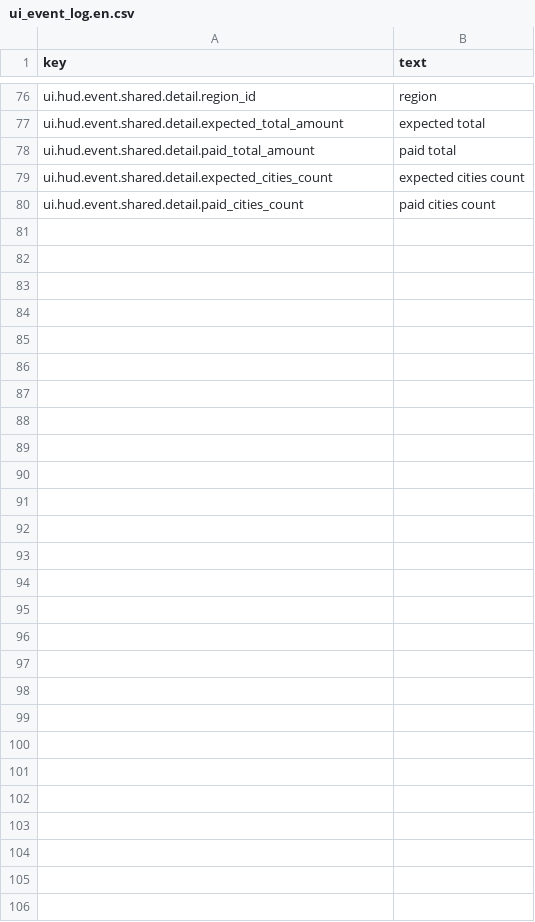
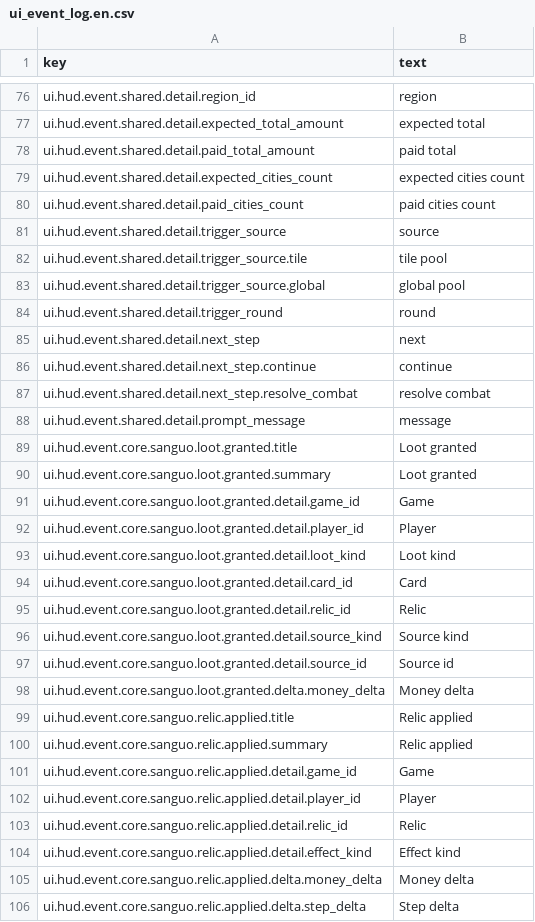
Before and after one commit to skyoxu/sanguo, a CSV file: Game.Godot/Translations/ui_event_log.en.csv, drawn as a sheet; only a part is shown, gaps mark what is left out; the diff names each change by its address in the sheet, - before the commit and + after, or states it on an @@ line.

```diff
--- a/Game.Godot/Translations/ui_event_log.en.csv
+++ b/Game.Godot/Translations/ui_event_log.en.csv
+row 81: ui.hud.event.shared.detail.trigger_source | source
+row 82: ui.hud.event.shared.detail.trigger_source.tile | tile pool
+row 83: ui.hud.event.shared.detail.trigger_source.global | global pool
+row 84: ui.hud.event.shared.detail.trigger_round | round
+row 85: ui.hud.event.shared.detail.next_step | next
+row 86: ui.hud.event.shared.detail.next_step.continue | continue
+row 87: ui.hud.event.shared.detail.next_step.resolve_combat | resolve combat
+row 88: ui.hud.event.shared.detail.prompt_message | message
+row 89: ui.hud.event.core.sanguo.loot.granted.title | Loot granted
+row 90: ui.hud.event.core.sanguo.loot.granted.summary | Loot granted
+row 91: ui.hud.event.core.sanguo.loot.granted.detail.game_id | Game
+row 92: ui.hud.event.core.sanguo.loot.granted.detail.player_id | Player
+row 93: ui.hud.event.core.sanguo.loot.granted.detail.loot_kind | Loot kind
+row 94: ui.hud.event.core.sanguo.loot.granted.detail.card_id | Card
+row 95: ui.hud.event.core.sanguo.loot.granted.detail.relic_id | Relic
+row 96: ui.hud.event.core.sanguo.loot.granted.detail.source_kind | Source kind
+row 97: ui.hud.event.core.sanguo.loot.granted.detail.source_id | Source id
+row 98: ui.hud.event.core.sanguo.loot.granted.delta.money_delta | Money delta
+row 99: ui.hud.event.core.sanguo.relic.applied.title | Relic applied
+row 100: ui.hud.event.core.sanguo.relic.applied.summary | Relic applied
+row 101: ui.hud.event.core.sanguo.relic.applied.detail.game_id | Game
+row 102: ui.hud.event.core.sanguo.relic.applied.detail.player_id | Player
+row 103: ui.hud.event.core.sanguo.relic.applied.detail.relic_id | Relic
+row 104: ui.hud.event.core.sanguo.relic.applied.detail.effect_kind | Effect kind
+row 105: ui.hud.event.core.sanguo.relic.applied.delta.money_delta | Money delta
+row 106: ui.hud.event.core.sanguo.relic.applied.delta.step_delta | Step delta
```
Also changed, not shown: Game.Godot/Translations/ui_event_log.zh.csv, 14 other files.
